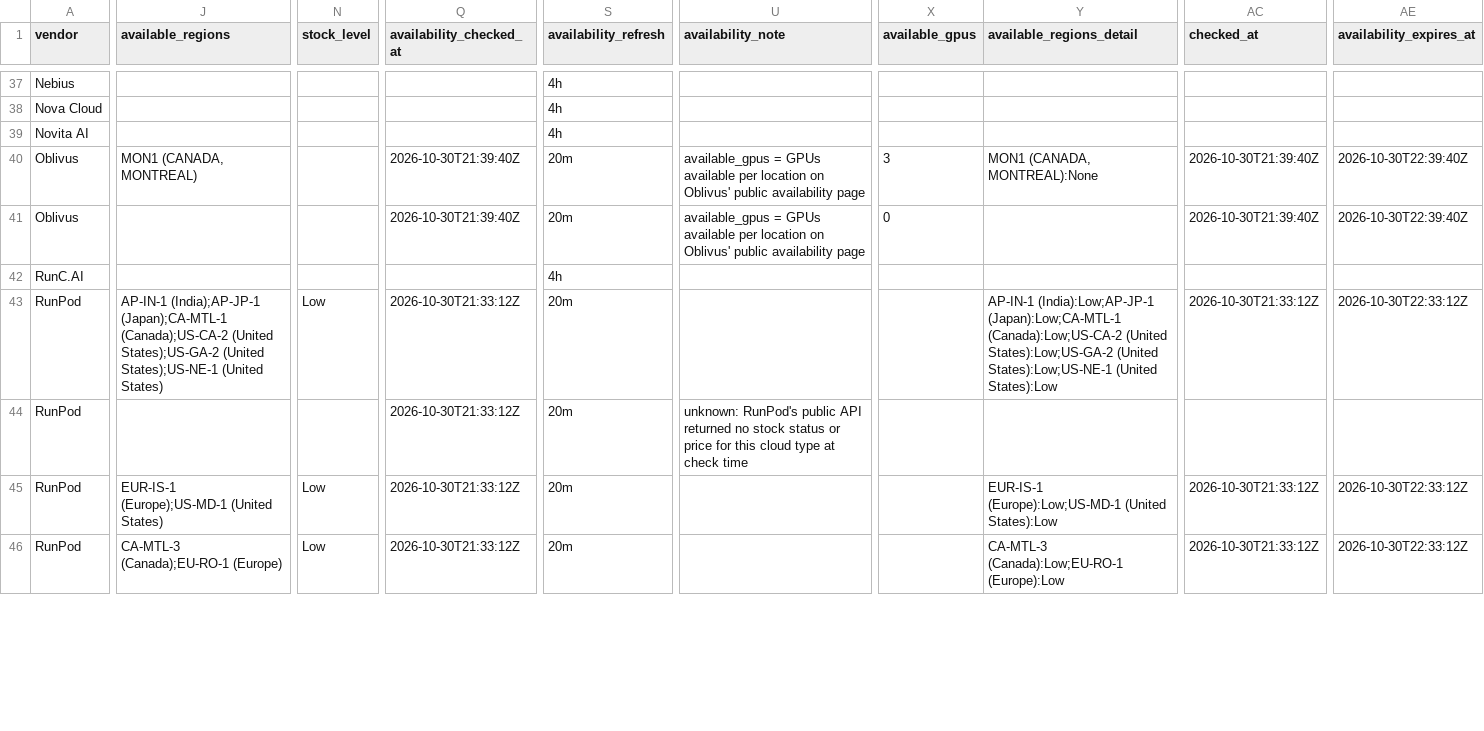
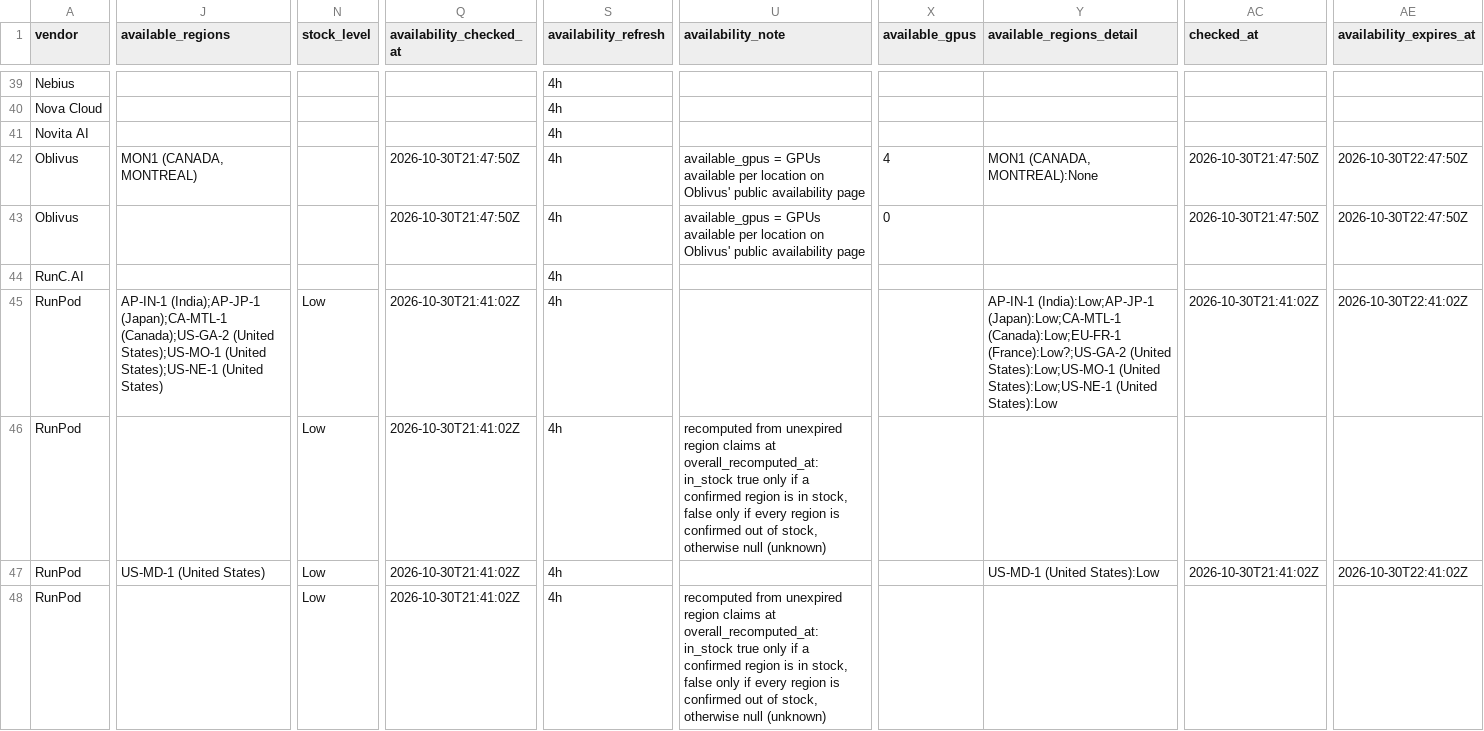
Before and after one commit to connormatthewdouglas/agent-work-stack-deals, a CSV file: latest/feed_enriched_v2_latest.csv, drawn as a sheet; only a part is shown, gaps mark what is left out; addresses are those after the commit; the diff covers the shown part only; the diff names each change by its address in the sheet, - before the commit and + after, or states it on an @@ line.

Commit message:
scout snapshot 2026-10-30T21:48:55Z gen 20261030T214855Z-939c1f25

```diff
--- a/latest/feed_enriched_v2_latest.csv
+++ b/latest/feed_enriched_v2_latest.csv
-Q42:Q43 (availability_checked_at): 2026-10-30T21:39:40Z
+Q42:Q43 (availability_checked_at): 2026-10-30T21:47:50Z
-S42:S43 (availability_refresh): 20m
+S42:S43 (availability_refresh): 4h
-X42 (available_gpus): 3
+X42 (available_gpus): 4
-AC42:AC43 (checked_at): 2026-10-30T21:39:40Z
+AC42:AC43 (checked_at): 2026-10-30T21:47:50Z
-AE42:AE43 (availability_expires_at): 2026-10-30T22:39:40Z
+AE42:AE43 (availability_expires_at): 2026-10-30T22:47:50Z
-J45 (available_regions): …(India);AP-JP-1 (Japan);CA-MTL-1 (Canada);US-CA-2 (United States);US-GA-2 (United States);US-NE-1…
+J45 (available_regions): …(India);AP-JP-1 (Japan);CA-MTL-1 (Canada);US-GA-2 (United States);US-MO-1 (United States);US-NE-1…
-Q45:Q48 (availability_checked_at): 2026-10-30T21:33:12Z
+Q45:Q48 (availability_checked_at): 2026-10-30T21:41:02Z
-S45:S48 (availability_refresh): 20m
+S45:S48 (availability_refresh): 4h
-Y45 (available_regions_detail): …(India):Low;AP-JP-1 (Japan):Low;CA-MTL-1 (Canada):Low;US-CA-2 (United States):Low;US-GA-2 (United States):Low;US-NE-1…
+Y45 (available_regions_detail): …(India):Low;AP-JP-1 (Japan):Low;CA-MTL-1 (Canada):Low;EU-FR-1 (France):Low?;US-GA-2 (United States):Low;US-MO-1 (United States):Low;US-NE-1…
-AC45 (checked_at): 2026-10-30T21:33:12Z
+AC45 (checked_at): 2026-10-30T21:41:02Z
-AE45 (availability_expires_at): 2026-10-30T22:33:12Z
+AE45 (availability_expires_at): 2026-10-30T22:41:02Z
-N46 (stock_level): (empty)
+N46 (stock_level): Low
-U46 (availability_note): unknown: RunPod's public API returned no stock status or price for this cloud type at check time
+U46 (availability_note): recomputed from unexpired region claims at overall_recomputed_at: in_stock true only if a confirmed region is in stock, false only if every region is confirmed out of stock, otherwise null (unknown)
-J47 (available_regions): EUR-IS-1 (Europe);US-MD-1 (United States)
+J47 (available_regions): US-MD-1 (United States)
-Y47 (available_regions_detail): EUR-IS-1 (Europe):Low;US-MD-1 (United States):Low
+Y47 (available_regions_detail): US-MD-1 (United States):Low
-AC47 (checked_at): 2026-10-30T21:33:12Z
+AC47 (checked_at): 2026-10-30T21:41:02Z
-AE47 (availability_expires_at): 2026-10-30T22:33:12Z
+AE47 (availability_expires_at): 2026-10-30T22:41:02Z
-J48 (available_regions): CA-MTL-3 (Canada);EU-RO-1 (Europe)
+J48 (available_regions): (empty)
-U48 (availability_note): (empty)
+U48 (availability_note): recomputed from unexpired region claims at overall_recomputed_at: in_stock true only if a confirmed region is in stock, false only if every region is confirmed out of stock, otherwise null (unknown)
-Y48 (available_regions_detail): CA-MTL-3 (Canada):Low;EU-RO-1 (Europe):Low
+Y48 (available_regions_detail): (empty)
-AC48 (checked_at): 2026-10-30T21:33:12Z
+AC48 (checked_at): (empty)
-AE48 (availability_expires_at): 2026-10-30T22:33:12Z
+AE48 (availability_expires_at): (empty)
```
Also changed, not shown: 2 added rows and 126 edited cells elsewhere in this file, 4 other files.
